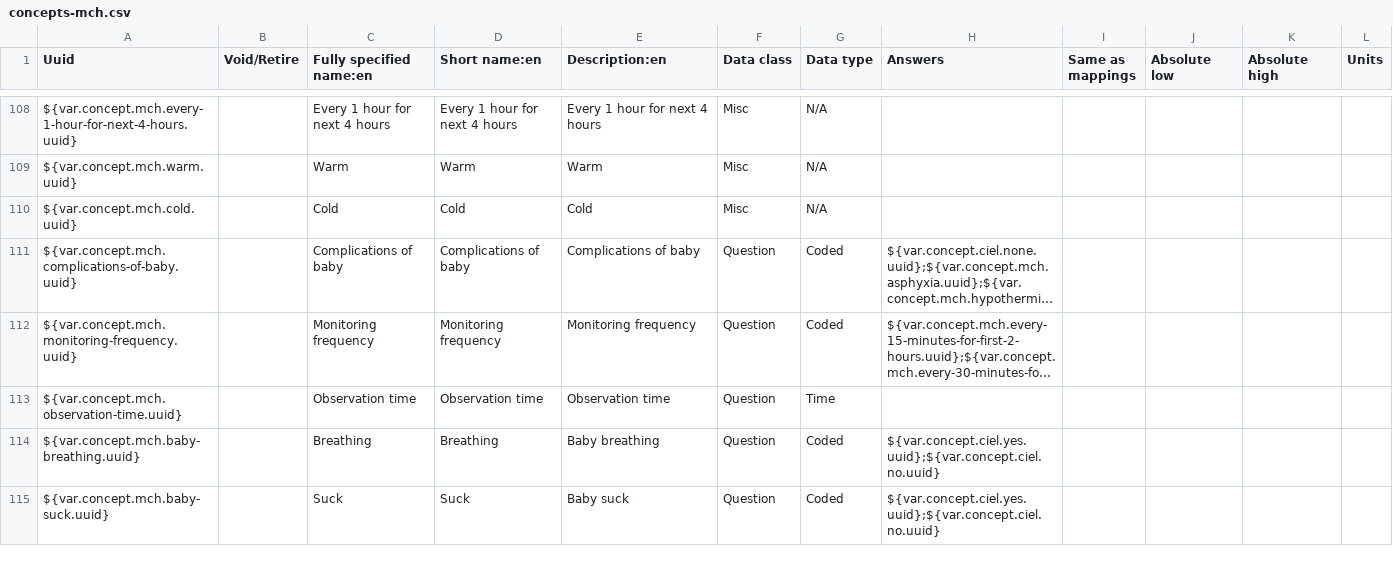
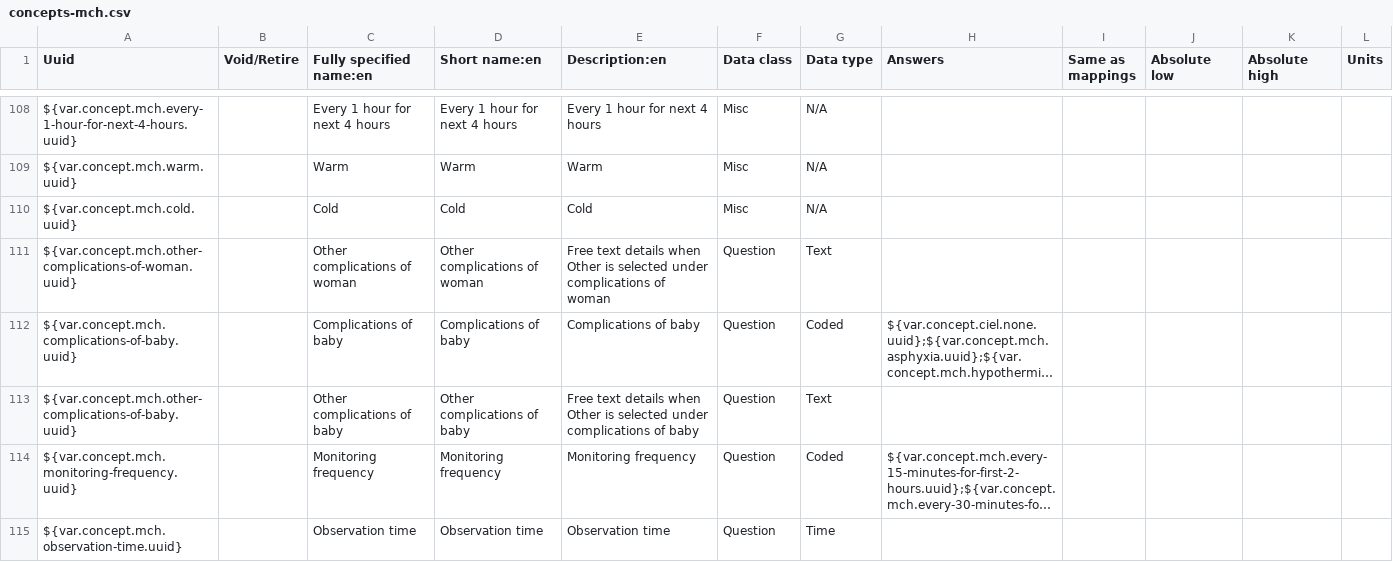
Before and after one commit to IntelliSOFT-Consulting/liberia-emr, a CSV file: content-packages/content-liberia-mch/configuration/backend_configuration/concepts/concepts-mch.csv, drawn as a sheet; only a part is shown, gaps mark what is left out; the shorter side is filled out with more unchanged rows; long unchanged cells end in …; the diff names each change by its address in the sheet, - before the commit and + after, or states it on an @@ line.

Commit message:
fix: capture other fourth-stage complications

```diff
--- a/content-packages/content-liberia-mch/configuration/backend_configuration/concepts/concepts-mch.csv
+++ b/content-packages/content-liberia-mch/configuration/backend_configuration/concepts/concepts-mch.csv
+row 111: ${var.concept.mch.other-complications-of-woman.uuid} |  | Other complications of woman | Other complications of woman | Free text details when Other is selected under complications of woman | Question | Text
+row 113: ${var.concept.mch.other-complications-of-baby.uuid} |  | Other complications of baby | Other complications of baby | Free text details when Other is selected under complications of baby | Question | Text
```
Also changed, not shown: 3 other files.
